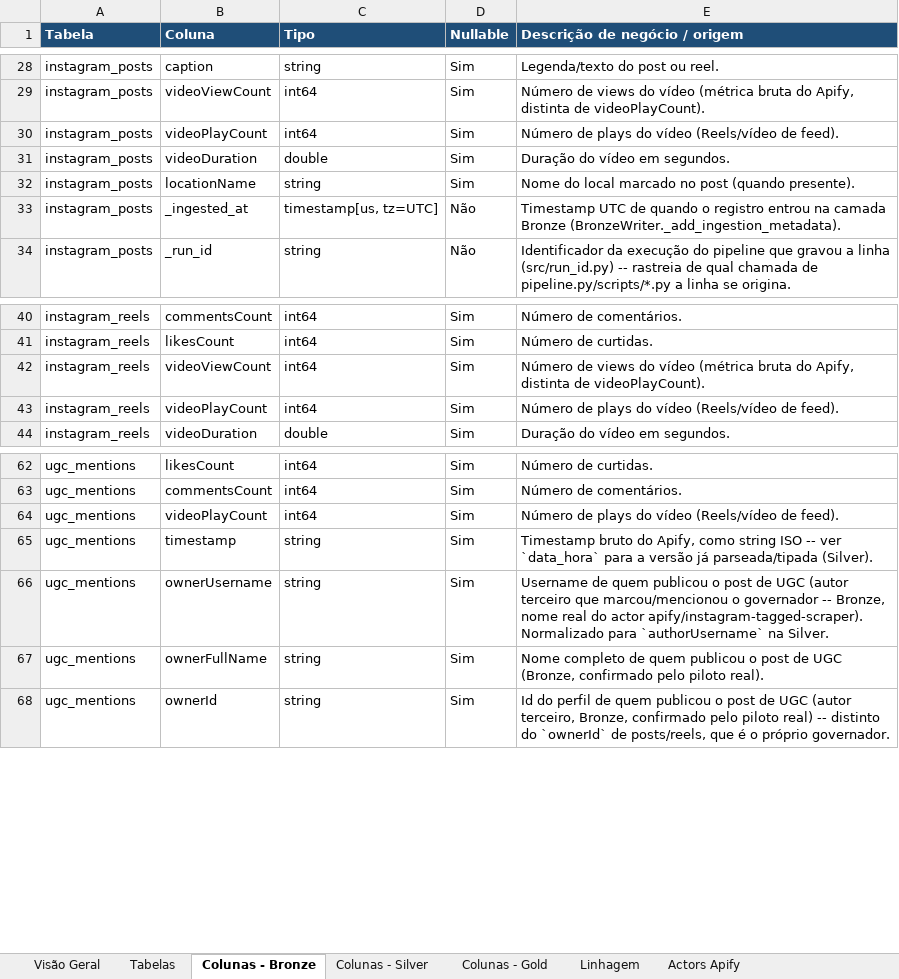
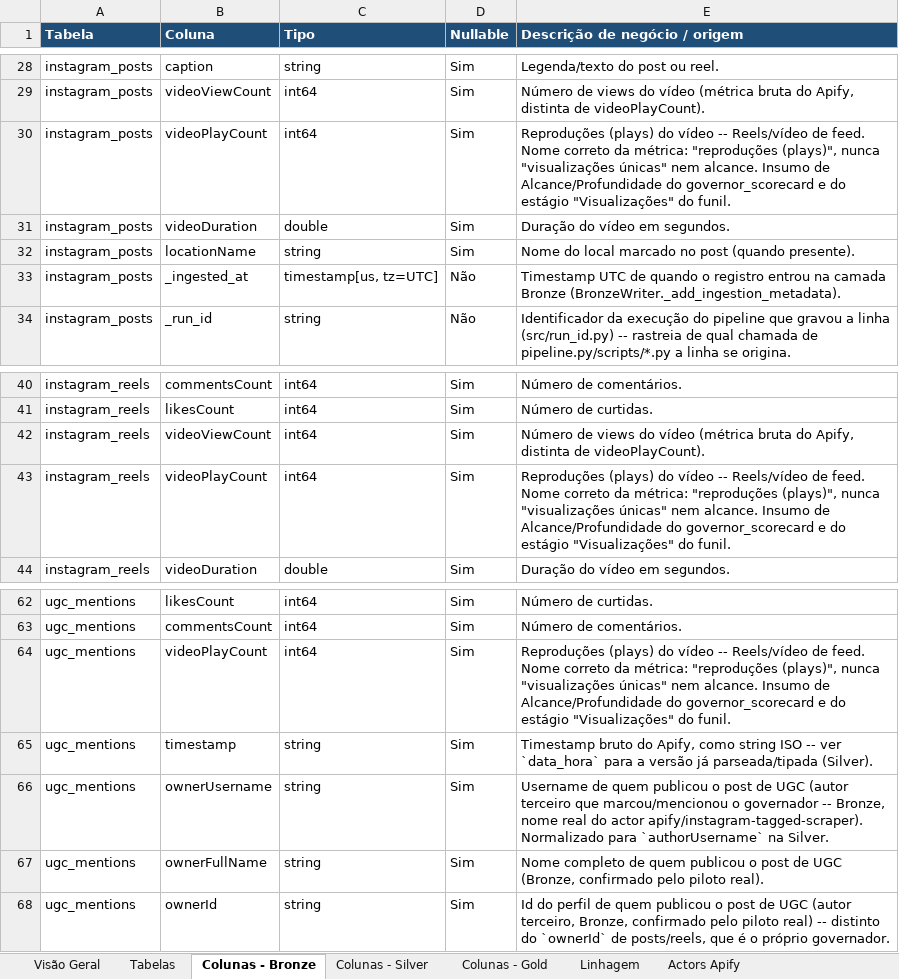
Before and after one commit to Vini0606/Tecnicas-de-Ciencia-de-Dados-em-dados-do-Instagram, an Excel workbook: reference/dicionario_de_dados_medallion.xlsx, sheet Colunas - Bronze, drawn as a sheet; only a part is shown, gaps mark what is left out; values as stored, in another font and other column widths than the file's, no borders; the diff names each change by its address in the sheet, - before the commit and + after, or states it on an @@ line.

```diff
--- a/reference/dicionario_de_dados_medallion.xlsx (sheet Colunas - Bronze)
+++ b/reference/dicionario_de_dados_medallion.xlsx (sheet Colunas - Bronze)
-E30 (Descrição de negócio / origem): Número de plays do vídeo (Reels/vídeo de feed).
+E30 (Descrição de negócio / origem): Reproduções (plays) do vídeo -- Reels/vídeo de feed. Nome correto da métrica: "reproduções (plays)", nunca "visualizações únicas" nem alcance. Insumo de Alcance/Profundidade do governor_scorecard e do estágio "Visualizações" do funil.
-E43 (Descrição de negócio / origem): Número de plays do vídeo (Reels/vídeo de feed).
+E43 (Descrição de negócio / origem): Reproduções (plays) do vídeo -- Reels/vídeo de feed. Nome correto da métrica: "reproduções (plays)", nunca "visualizações únicas" nem alcance. Insumo de Alcance/Profundidade do governor_scorecard e do estágio "Visualizações" do funil.
-E64 (Descrição de negócio / origem): Número de plays do vídeo (Reels/vídeo de feed).
+E64 (Descrição de negócio / origem): Reproduções (plays) do vídeo -- Reels/vídeo de feed. Nome correto da métrica: "reproduções (plays)", nunca "visualizações únicas" nem alcance. Insumo de Alcance/Profundidade do governor_scorecard e do estágio "Visualizações" do funil.
```
Also changed, not shown: sheet Colunas - Gold, sheet Tabelas, sheet Glossário de Métricas, sheet Linhagem, sheet Colunas - Silver, sheet Visão Geral, 1 other file.
